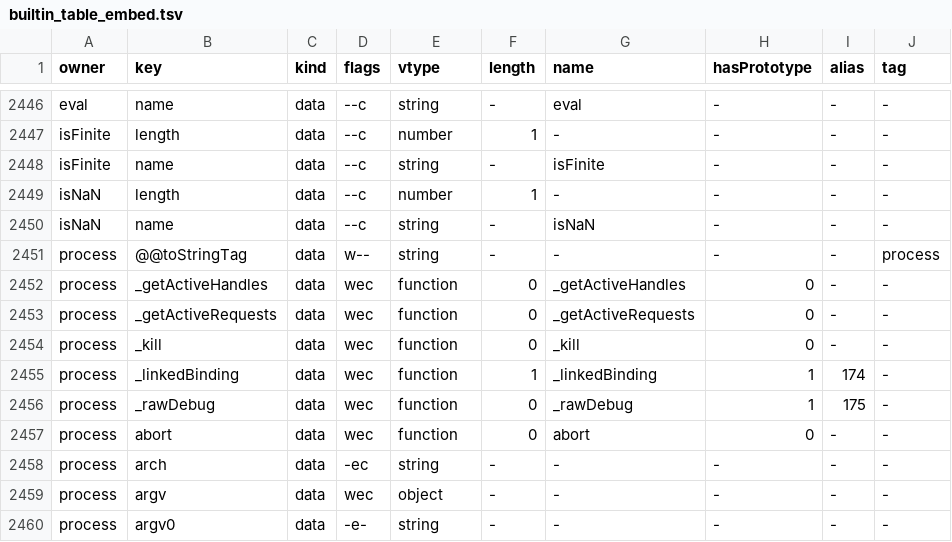
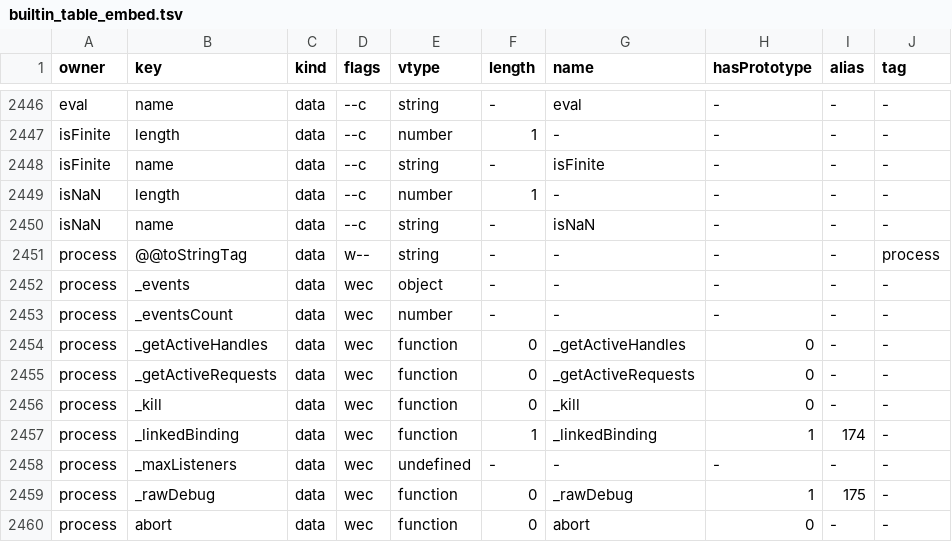
Before and after one commit to NY1729/thaw, a TSV file: crates/thaw-js/src/builtin_table_embed.tsv, drawn as a sheet; only a part is shown, gaps mark what is left out; the shorter side is filled out with more unchanged rows.

```diff
--- a/crates/thaw-js/src/builtin_table_embed.tsv
+++ b/crates/thaw-js/src/builtin_table_embed.tsv
@@ -2451,2 +2451,4 @@ isNaN	name	data	--c	string	-	isNaN	-	-	-
 process	@@toStringTag	data	w--	string	-	-	-	-	process
+process	_events	data	wec	object	-	-	-	-	-
+process	_eventsCount	data	wec	number	-	-	-	-	-
 process	_getActiveHandles	data	wec	function	0	_getActiveHandles	0	-	-
@@ -2455,2 +2457,3 @@ process	_kill	data	wec	function	0	_kill	0	-	-
 process	_linkedBinding	data	wec	function	1	_linkedBinding	1	174	-
+process	_maxListeners	data	wec	undefined	-	-	-	-	-
 process	_rawDebug	data	wec	function	0	_rawDebug	1	175	-
```
Also changed, not shown: 5 other files.
